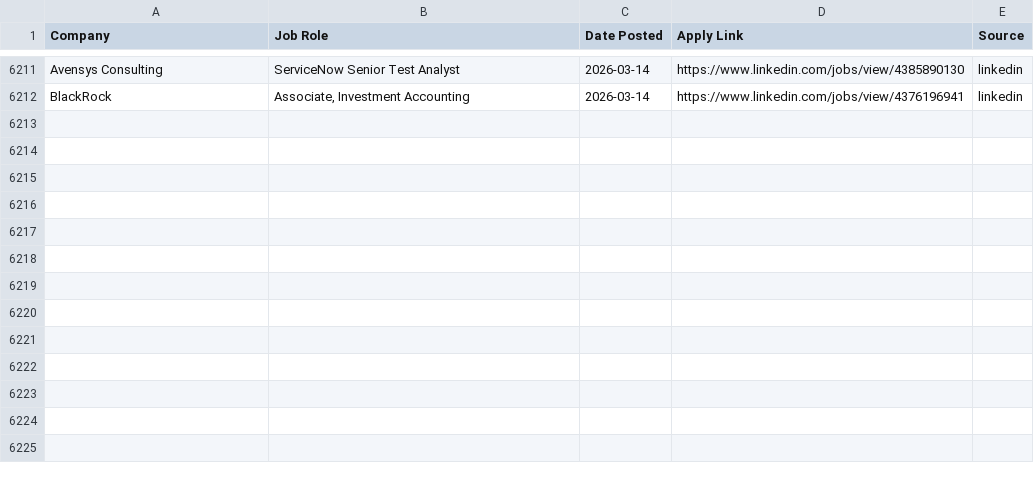
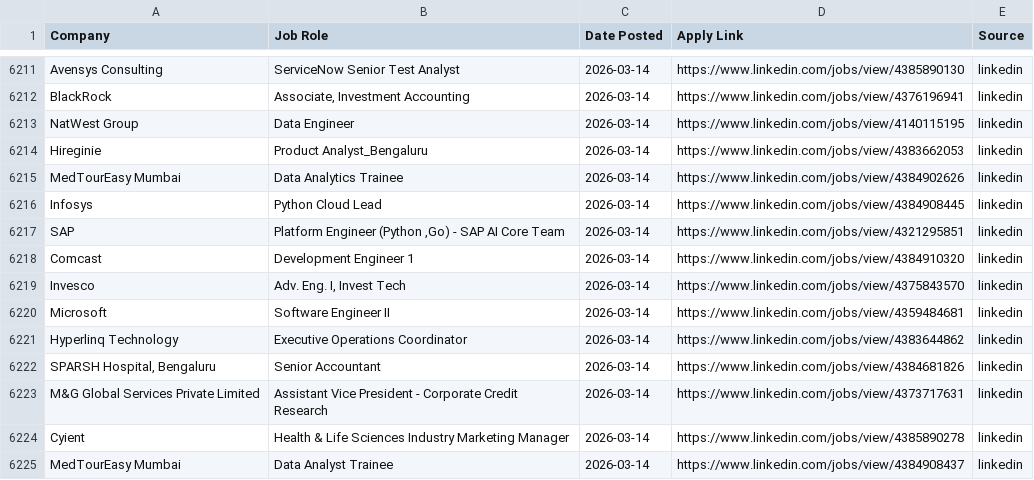
Before and after one commit to Meerghanee/ai-job-hunter, a CSV file: sent_jobs.csv, drawn as a sheet; only a part is shown, gaps mark what is left out.

```diff
--- a/sent_jobs.csv
+++ b/sent_jobs.csv
@@ -6218 +6218,14 @@ Avensys Consulting,ServiceNow Senior Test Analyst,2026-03-14,https://www.linkedi
 BlackRock,"Associate, Investment Accounting",2026-03-14,https://www.linkedin.com/jobs/view/4376196941,linkedin
+NatWest Group,Data Engineer,2026-03-14,https://www.linkedin.com/jobs/view/4140115195,linkedin
+Hireginie,Product Analyst_Bengaluru,2026-03-14,https://www.linkedin.com/jobs/view/4383662053,linkedin
+MedTourEasy Mumbai,Data Analytics Trainee,2026-03-14,https://www.linkedin.com/jobs/view/4384902626,linkedin
+Infosys,Python Cloud Lead,2026-03-14,https://www.linkedin.com/jobs/view/4384908445,linkedin
+SAP,"Platform Engineer (Python ,Go) - SAP AI Core Team",2026-03-14,https://www.linkedin.com/jobs/view/4321295851,linkedin
+Comcast,Development Engineer 1,2026-03-14,https://www.linkedin.com/jobs/view/4384910320,linkedin
+Invesco,"Adv. Eng. I, Invest Tech",2026-03-14,https://www.linkedin.com/jobs/view/4375843570,linkedin
+Microsoft,Software Engineer II,2026-03-14,https://www.linkedin.com/jobs/view/4359484681,linkedin
+Hyperlinq Technology,Executive Operations Coordinator,2026-03-14,https://www.linkedin.com/jobs/view/4383644862,linkedin
+"SPARSH Hospital, Bengaluru",Senior Accountant,2026-03-14,https://www.linkedin.com/jobs/view/4384681826,linkedin
+M&G Global Services Private Limited,Assistant Vice President - Corporate Credit Research,2026-03-14,https://www.linkedin.com/jobs/view/4373717631,linkedin
+Cyient,Health & Life Sciences Industry Marketing Manager,2026-03-14,https://www.linkedin.com/jobs/view/4385890278,linkedin
+MedTourEasy Mumbai,Data Analyst Trainee,2026-03-14,https://www.linkedin.com/jobs/view/4384908437,linkedin
```
